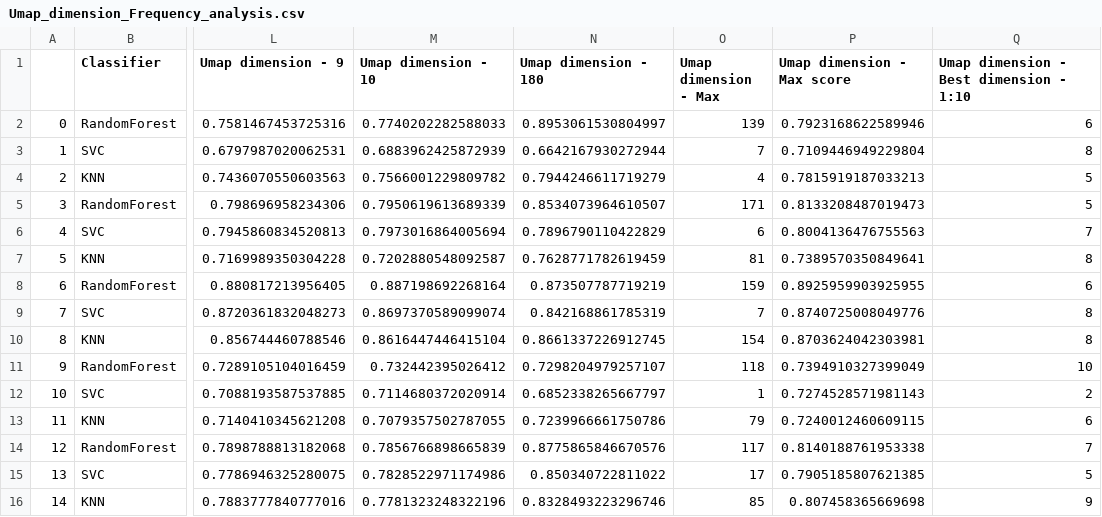
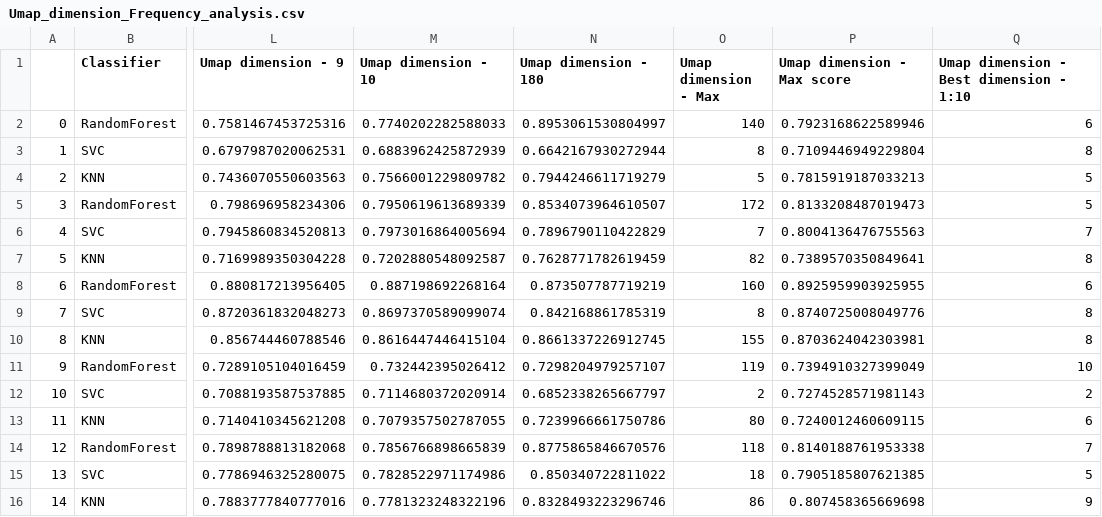
Before and after one commit to discovery-unicamp/hiaac-m4-experiments, a CSV file: analysis/Umap_Dimensions/results/Umap_dimension_Frequency_analysis.csv, drawn as a sheet; only a part is shown, gaps mark what is left out; the diff names each change by its address in the sheet, - before the commit and + after, or states it on an @@ line.

```diff
--- a/analysis/Umap_Dimensions/results/Umap_dimension_Frequency_analysis.csv
+++ b/analysis/Umap_Dimensions/results/Umap_dimension_Frequency_analysis.csv
-O2 (Umap dimension - Max): 139
+O2 (Umap dimension - Max): 140
-O3 (Umap dimension - Max): 7
+O3 (Umap dimension - Max): 8
-O4 (Umap dimension - Max): 4
+O4 (Umap dimension - Max): 5
-O5 (Umap dimension - Max): 171
+O5 (Umap dimension - Max): 172
-O6 (Umap dimension - Max): 6
+O6 (Umap dimension - Max): 7
-O7 (Umap dimension - Max): 81
+O7 (Umap dimension - Max): 82
-O8 (Umap dimension - Max): 159
+O8 (Umap dimension - Max): 160
-O9 (Umap dimension - Max): 7
+O9 (Umap dimension - Max): 8
-O10 (Umap dimension - Max): 154
+O10 (Umap dimension - Max): 155
-O11 (Umap dimension - Max): 118
+O11 (Umap dimension - Max): 119
-O12 (Umap dimension - Max): 1
+O12 (Umap dimension - Max): 2
-O13 (Umap dimension - Max): 79
+O13 (Umap dimension - Max): 80
-O14 (Umap dimension - Max): 117
+O14 (Umap dimension - Max): 118
-O15 (Umap dimension - Max): 17
+O15 (Umap dimension - Max): 18
-O16 (Umap dimension - Max): 85
+O16 (Umap dimension - Max): 86
```
Also changed, not shown: analysis/Umap_Dimensions/results/Umap_dimension_Time_analysis.csv, 8 other files.
